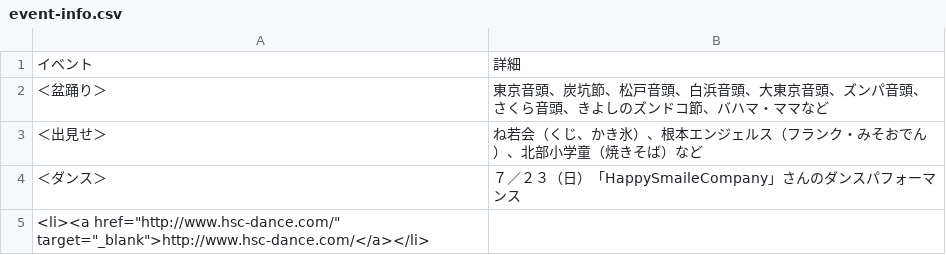
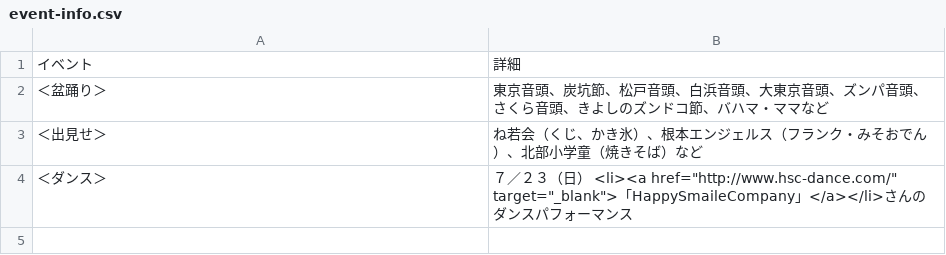
Before and after one commit to HiroAsa/omatsuri_otamesi, a CSV file: docs/yellow/data/event-info.csv, drawn as a sheet.

Commit message:
test1

```diff
--- a/docs/yellow/data/event-info.csv
+++ b/docs/yellow/data/event-info.csv
@@ -3,3 +3,2 @@
 ＜出見せ＞,ね若会（くじ、かき氷）、根本エンジェルス（フランク・みそおでん）、北部小学童（焼きそば）など
-＜ダンス＞,７／２３（日）「HappySmaileCompany」さんのダンスパフォーマンス　
-　　　　　　　　　　　　　　　　　<li><a href="http://www.hsc-dance.com/" target="_blank">http://www.hsc-dance.com/</a></li>
+＜ダンス＞,７／２３（日）　<li><a href="http://www.hsc-dance.com/" target="_blank">「HappySmaileCompany」</a></li>さんのダンスパフォーマンス　
```
